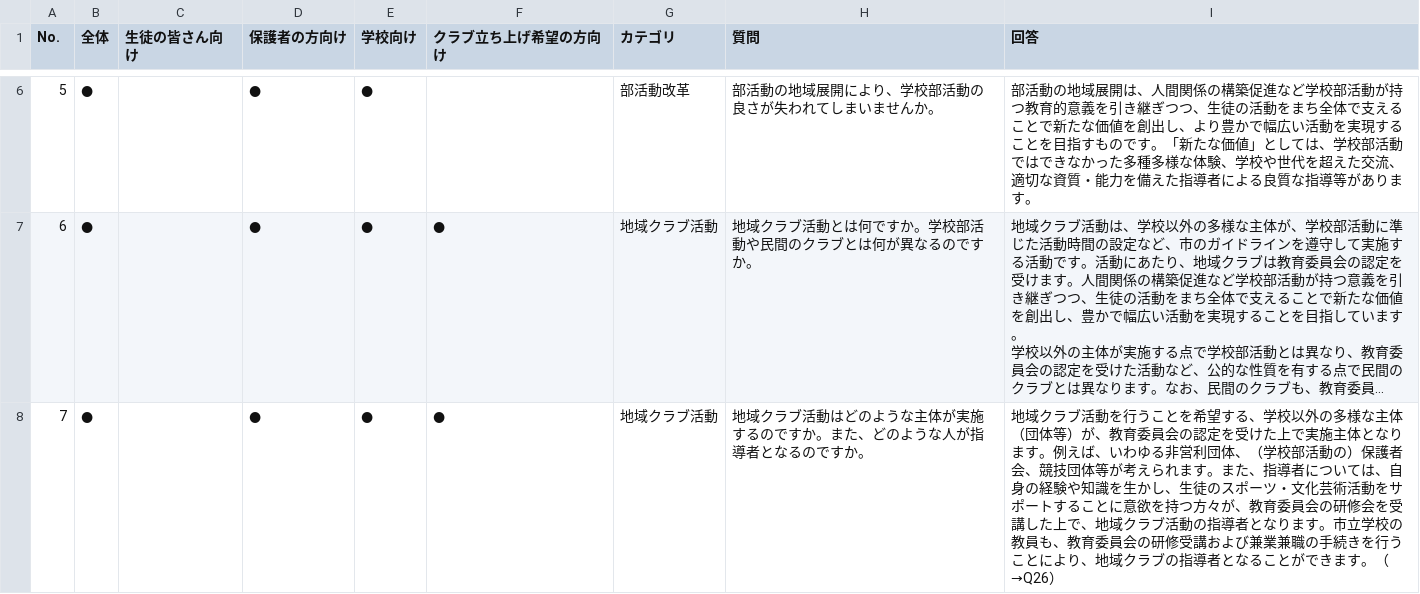
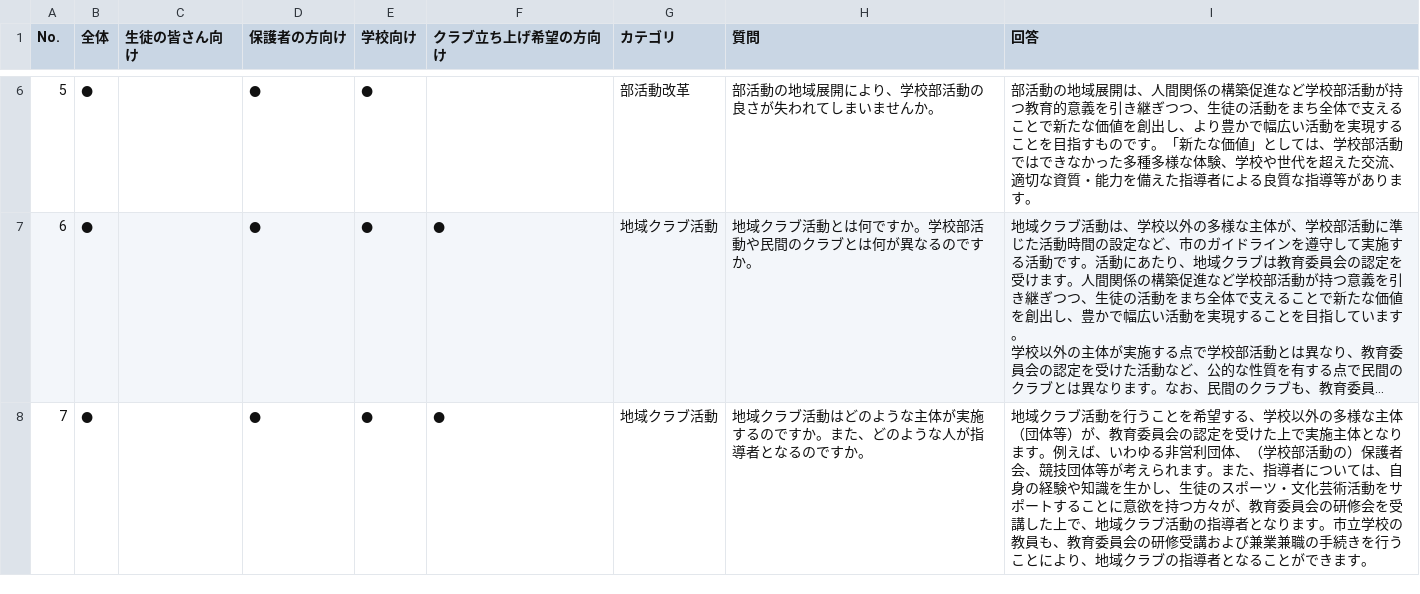
Before and after one commit to ryosuke1105/test.community, a CSV file: faq.csv, drawn as a sheet; only a part is shown, gaps mark what is left out; long unchanged cells end in …; the diff covers the shown part only; the diff names each change by its address in the sheet, - before the commit and + after, or states it on an @@ line.

Commit message:
Update faq.csv

```diff
--- a/faq.csv
+++ b/faq.csv
-I8 (回答): …きます。（→Q26）
+I8 (回答): …きます。
```
Also changed, not shown: 3 edited cells elsewhere in this file.
